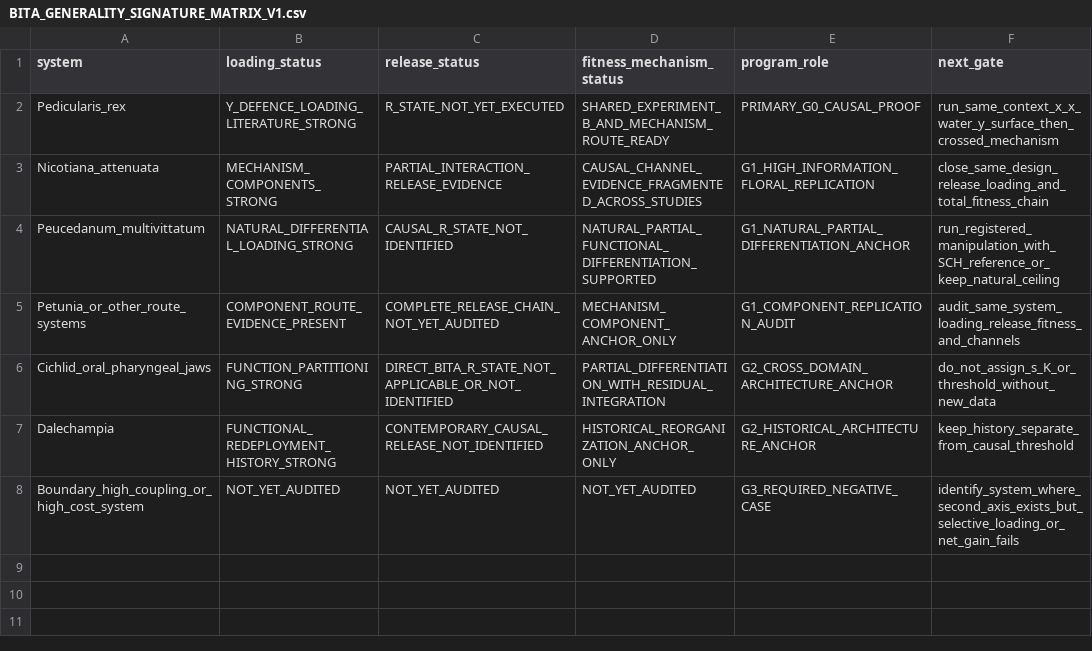
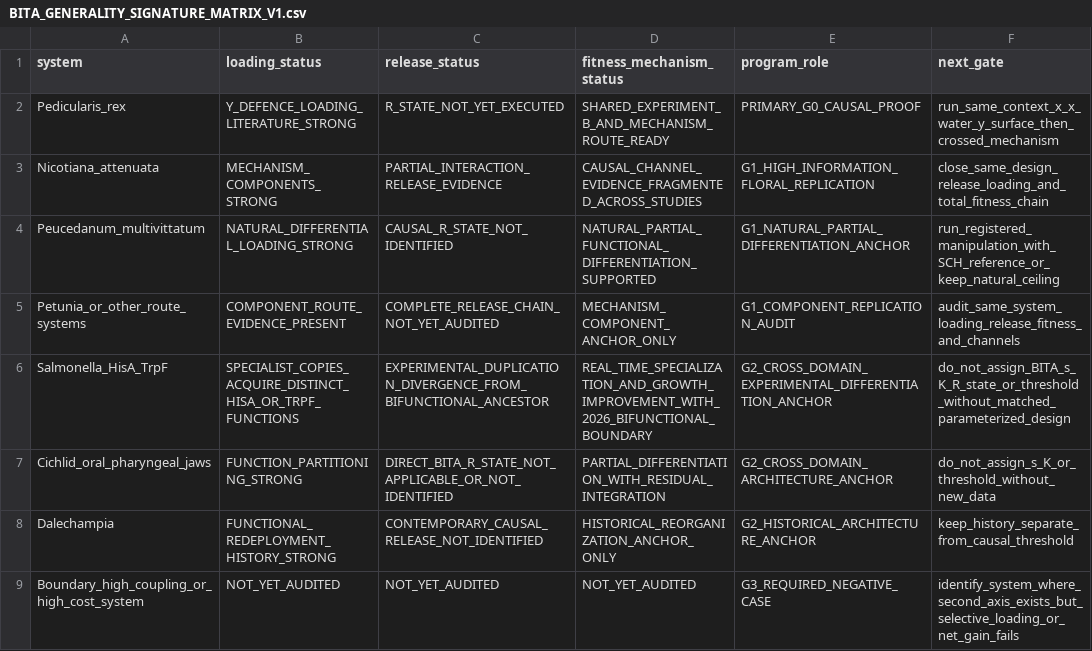
Before and after one commit to zuizui0223/bita, a CSV file: docs/BITA_GENERALITY_SIGNATURE_MATRIX_V1.csv, drawn as a sheet.

Commit message:
docs: add HisA-TrpF BITA experimental differentiation anchor

```diff
--- a/docs/BITA_GENERALITY_SIGNATURE_MATRIX_V1.csv
+++ b/docs/BITA_GENERALITY_SIGNATURE_MATRIX_V1.csv
@@ -5,2 +5,3 @@ Peucedanum_multivittatum,NATURAL_DIFFERENTIAL_LOADING_STRONG,CAUSAL_R_STATE_NOT_
 Petunia_or_other_route_systems,COMPONENT_ROUTE_EVIDENCE_PRESENT,COMPLETE_RELEASE_CHAIN_NOT_YET_AUDITED,MECHANISM_COMPONENT_ANCHOR_ONLY,G1_COMPONENT_REPLICATION_AUDIT,audit_same_system_loading_release_fitness_and_channels
+Salmonella_HisA_TrpF,SPECIALIST_COPIES_ACQUIRE_DISTINCT_HISA_OR_TRPF_FUNCTIONS,EXPERIMENTAL_DUPLICATION_DIVERGENCE_FROM_BIFUNCTIONAL_ANCESTOR,REAL_TIME_SPECIALIZATION_AND_GROWTH_IMPROVEMENT_WITH_2026_BIFUNCTIONAL_BOUNDARY,G2_CROSS_DOMAIN_EXPERIMENTAL_DIFFERENTIATION_ANCHOR,do_not_assign_BITA_s_K_R_state_or_threshold_without_matched_parameterized_design
 Cichlid_oral_pharyngeal_jaws,FUNCTION_PARTITIONING_STRONG,DIRECT_BITA_R_STATE_NOT_APPLICABLE_OR_NOT_IDENTIFIED,PARTIAL_DIFFERENTIATION_WITH_RESIDUAL_INTEGRATION,G2_CROSS_DOMAIN_ARCHITECTURE_ANCHOR,do_not_assign_s_K_or_threshold_without_new_data
```
